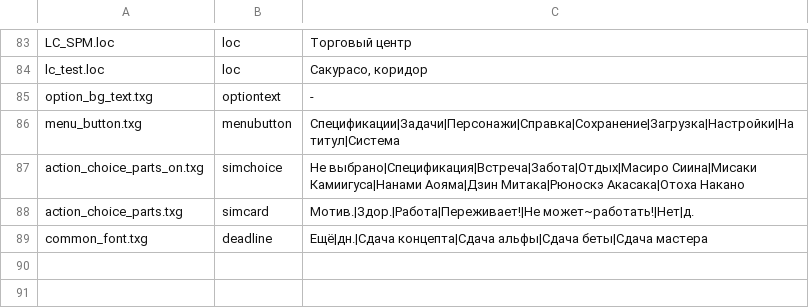
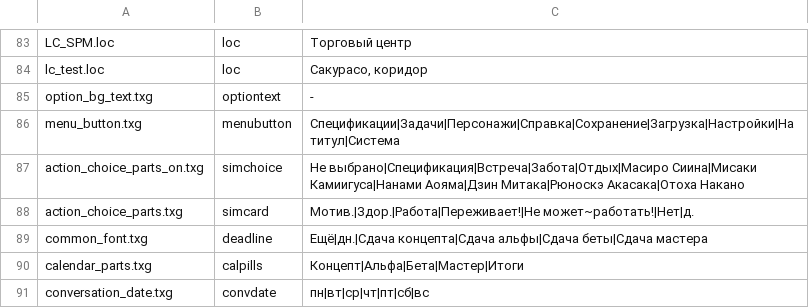
Before and after one commit to Yui-Ezic/sakurasou-port, a TSV file: translation/images_ru.tsv, drawn as a sheet; only a part is shown, gaps mark what is left out.

```diff
--- a/translation/images_ru.tsv
+++ b/translation/images_ru.tsv
@@ -89 +89,3 @@ action_choice_parts.txg	simcard	Мотив.|Здор.|Работа|Пережи
 common_font.txg	deadline	Ещё|дн.|Сдача концепта|Сдача альфы|Сдача беты|Сдача мастера
+calendar_parts.txg	calpills	Концепт|Альфа|Бета|Мастер|Итоги
+conversation_date.txg	convdate	пн|вт|ср|чт|пт|сб|вс
```
Also changed, not shown: 3 other files.
